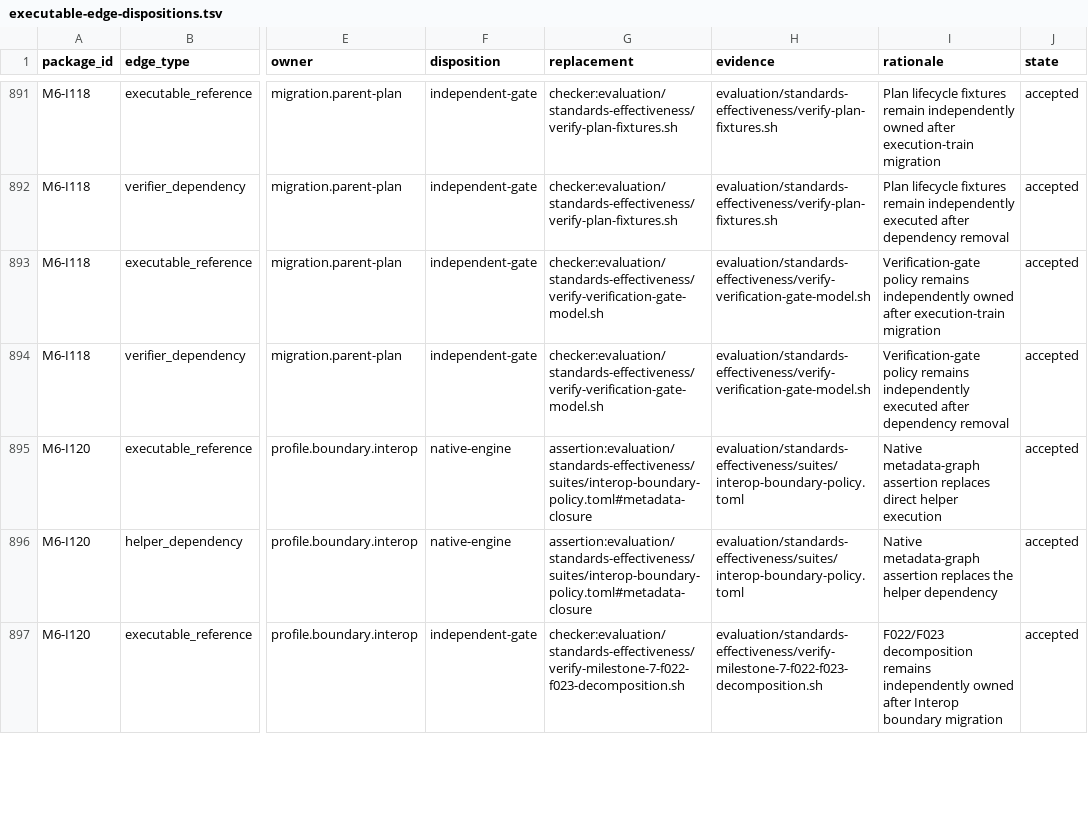
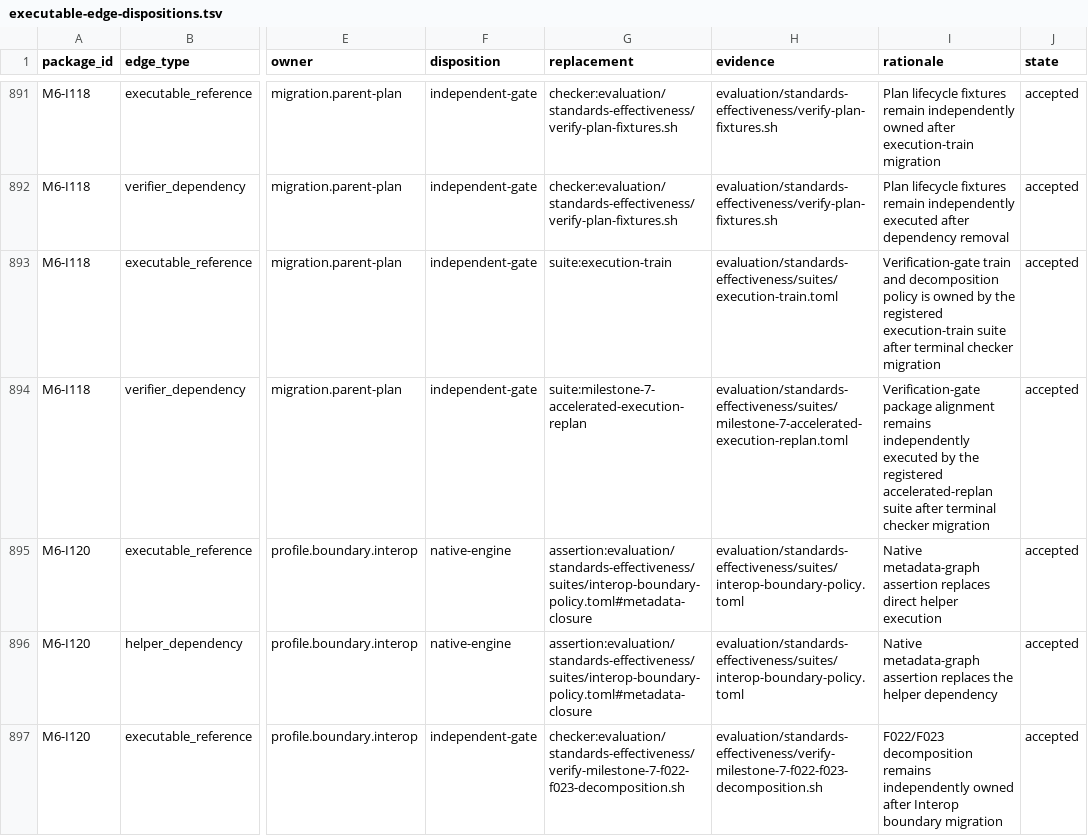
Before and after one commit to MrScripty/Coding-Standards, a TSV file: evaluation/standards-effectiveness/executable-edge-dispositions.tsv, drawn as a sheet; only a part is shown, gaps mark what is left out; the diff names each change by its address in the sheet, - before the commit and + after, or states it on an @@ line.

```diff
--- a/evaluation/standards-effectiveness/executable-edge-dispositions.tsv
+++ b/evaluation/standards-effectiveness/executable-edge-dispositions.tsv
-G893 (replacement): checker:evaluation/standards-effectiveness/verify-verification-gate-model.sh
+G893 (replacement): suite:execution-train
-H893 (evidence): evaluation/standards-effectiveness/verify-verification-gate-model.sh
+H893 (evidence): evaluation/standards-effectiveness/suites/execution-train.toml
-I893 (rationale): Verification-gate policy remains independently owned after execution-train migration
+I893 (rationale): Verification-gate train and decomposition policy is owned by the registered execution-train suite after terminal checker migration
-G894 (replacement): checker:evaluation/standards-effectiveness/verify-verification-gate-model.sh
+G894 (replacement): suite:milestone-7-accelerated-execution-replan
-H894 (evidence): evaluation/standards-effectiveness/verify-verification-gate-model.sh
+H894 (evidence): evaluation/standards-effectiveness/suites/milestone-7-accelerated-execution-replan.toml
-I894 (rationale): Verification-gate policy remains independently executed after dependency removal
+I894 (rationale): Verification-gate package alignment remains independently executed by the registered accelerated-replan suite after terminal checker migration
```
Also changed, not shown: evaluation/standards-effectiveness/checker-migration-packages.tsv, evaluation/standards-effectiveness/generated/checker-dependency-components.tsv, 13 other files.
